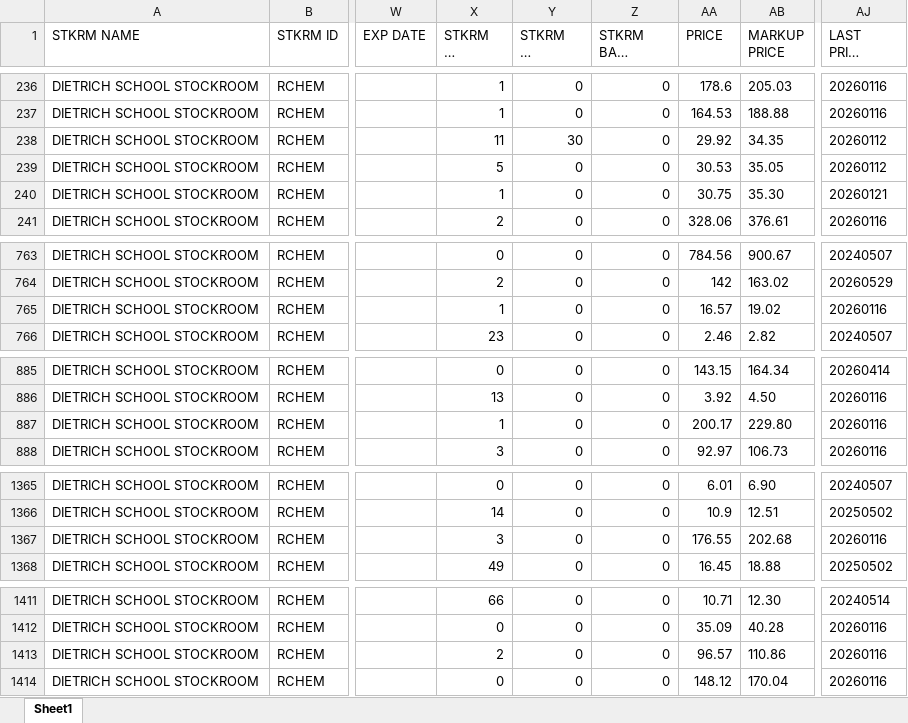
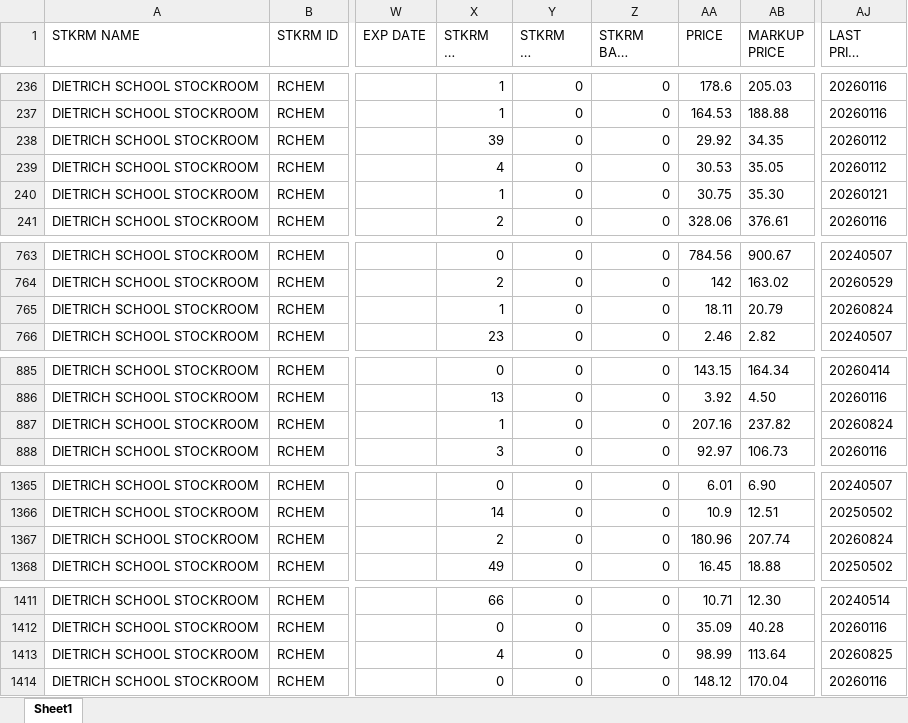
Before and after one commit to dssstockroom/dssstockroom.github.io, an Excel workbook: inventory-status-report.xlsx, sheet Sheet1, drawn as a sheet; only a part is shown, gaps mark what is left out; long unchanged cells end in …; values as stored, in another font and other column widths than the file's, no borders; the diff covers the shown part only; the diff names each change by its address in the sheet, - before the commit and + after, or states it on an @@ line.

```diff
--- a/inventory-status-report.xlsx (sheet Sheet1)
+++ b/inventory-status-report.xlsx (sheet Sheet1)
-X238 (STKRM ON HAND): 11
+X238 (STKRM ON HAND): 39
-Y238 (STKRM ON ORDER): 30
+Y238 (STKRM ON ORDER): 0
-X239 (STKRM ON HAND): 5
+X239 (STKRM ON HAND): 4
-AA765 (PRICE): 16.57
+AA765 (PRICE): 18.11
-AB765 (MARKUP PRICE): 19.02
+AB765 (MARKUP PRICE): 20.79
-AJ765 (LAST PRICE UPDATE): 20260116
+AJ765 (LAST PRICE UPDATE): 20260824
-AA887 (PRICE): 200.17
+AA887 (PRICE): 207.16
-AB887 (MARKUP PRICE): 229.80
+AB887 (MARKUP PRICE): 237.82
-AJ887 (LAST PRICE UPDATE): 20260116
+AJ887 (LAST PRICE UPDATE): 20260824
-X1367 (STKRM ON HAND): 3
+X1367 (STKRM ON HAND): 2
-AA1367 (PRICE): 176.55
+AA1367 (PRICE): 180.96
-AB1367 (MARKUP PRICE): 202.68
+AB1367 (MARKUP PRICE): 207.74
-AJ1367 (LAST PRICE UPDATE): 20260116
+AJ1367 (LAST PRICE UPDATE): 20260824
-X1413 (STKRM ON HAND): 2
+X1413 (STKRM ON HAND): 4
-AA1413 (PRICE): 96.57
+AA1413 (PRICE): 98.99
-AB1413 (MARKUP PRICE): 110.86
+AB1413 (MARKUP PRICE): 113.64
-AJ1413 (LAST PRICE UPDATE): 20260116
+AJ1413 (LAST PRICE UPDATE): 20260825
```
Also changed, not shown: 79 edited cells elsewhere in this sheet.
